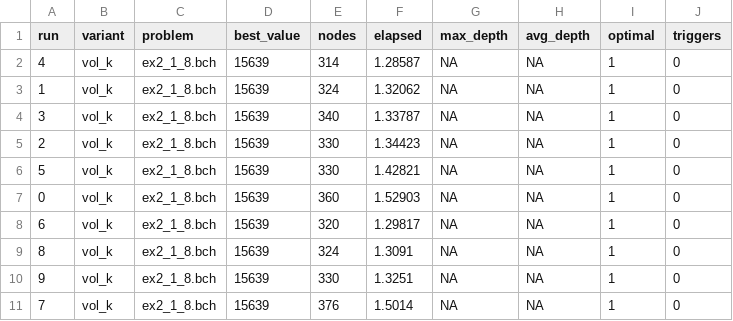
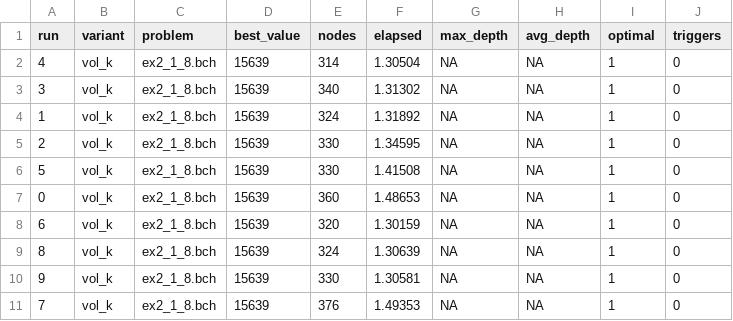
Before and after one commit to Campbeel/Memoria-FDA, a CSV file: memoria_cofigo/build/results/results_vol_k_ex2_1_8.csv, drawn as a sheet.

```diff
--- a/memoria_cofigo/build/results/results_vol_k_ex2_1_8.csv
+++ b/memoria_cofigo/build/results/results_vol_k_ex2_1_8.csv
@@ -1,11 +1,11 @@
 run,variant,problem,best_value,nodes,elapsed,max_depth,avg_depth,optimal,triggers
-4,vol_k,ex2_1_8.bch,15639,314,1.28587,NA,NA,1,0
-1,vol_k,ex2_1_8.bch,15639,324,1.32062,NA,NA,1,0
-3,vol_k,ex2_1_8.bch,15639,340,1.33787,NA,NA,1,0
-2,vol_k,ex2_1_8.bch,15639,330,1.34423,NA,NA,1,0
-5,vol_k,ex2_1_8.bch,15639,330,1.42821,NA,NA,1,0
-0,vol_k,ex2_1_8.bch,15639,360,1.52903,NA,NA,1,0
-6,vol_k,ex2_1_8.bch,15639,320,1.29817,NA,NA,1,0
-8,vol_k,ex2_1_8.bch,15639,324,1.3091,NA,NA,1,0
-9,vol_k,ex2_1_8.bch,15639,330,1.3251,NA,NA,1,0
-7,vol_k,ex2_1_8.bch,15639,376,1.5014,NA,NA,1,0
+4,vol_k,ex2_1_8.bch,15639,314,1.30504,NA,NA,1,0
+3,vol_k,ex2_1_8.bch,15639,340,1.31302,NA,NA,1,0
+1,vol_k,ex2_1_8.bch,15639,324,1.31892,NA,NA,1,0
+2,vol_k,ex2_1_8.bch,15639,330,1.34595,NA,NA,1,0
+5,vol_k,ex2_1_8.bch,15639,330,1.41508,NA,NA,1,0
+0,vol_k,ex2_1_8.bch,15639,360,1.48653,NA,NA,1,0
+6,vol_k,ex2_1_8.bch,15639,320,1.30159,NA,NA,1,0
+8,vol_k,ex2_1_8.bch,15639,324,1.30639,NA,NA,1,0
+9,vol_k,ex2_1_8.bch,15639,330,1.30581,NA,NA,1,0
+7,vol_k,ex2_1_8.bch,15639,376,1.49353,NA,NA,1,0
```
Also changed, not shown: memoria_cofigo/build/results/results_vol_k_ex14_2_3.csv, memoria_cofigo/build/results/results_vol_k_ex2_1_9.csv, 29 other files.
